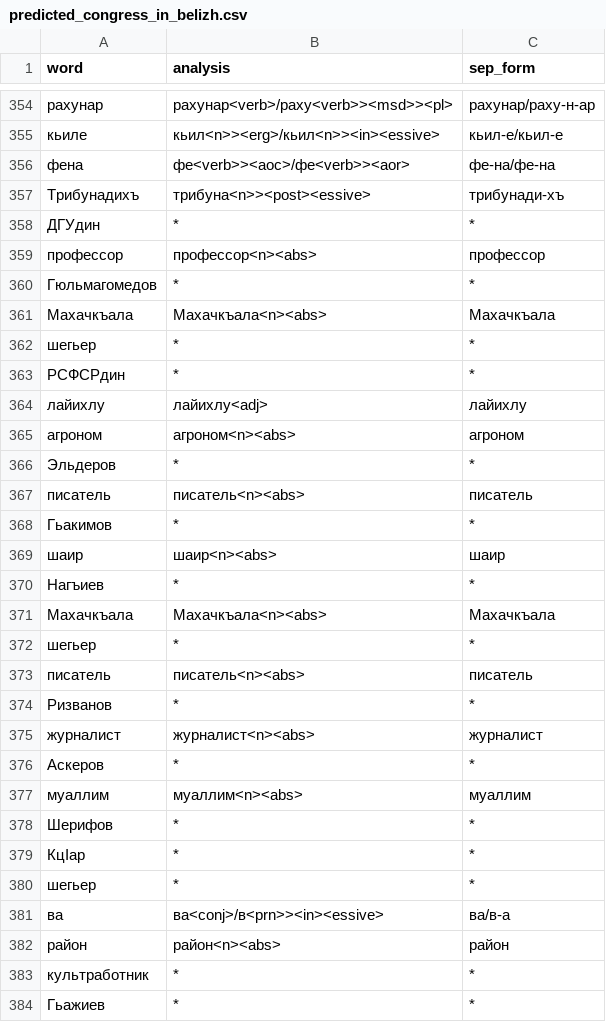
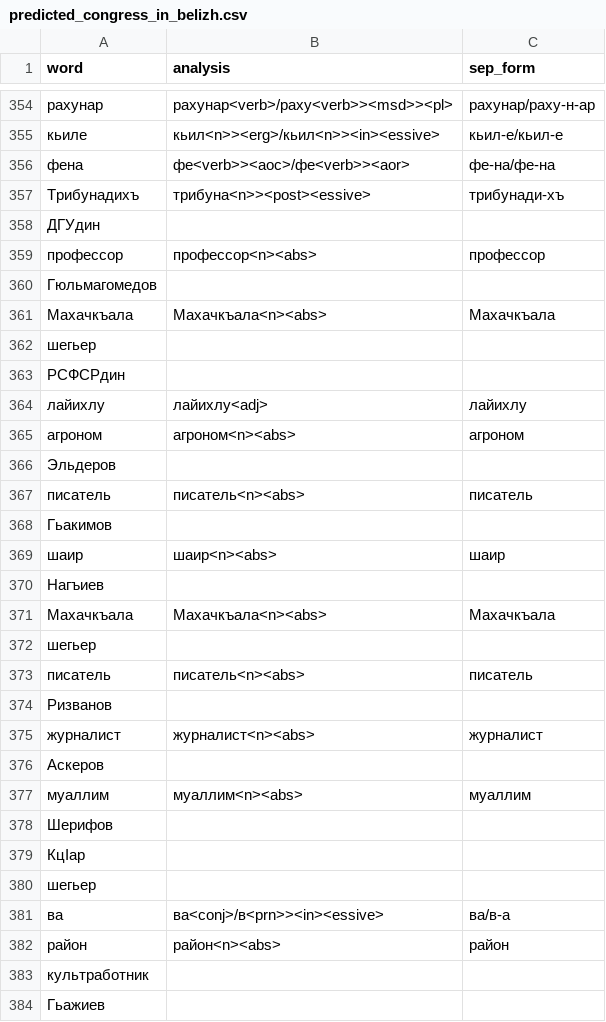
Before and after one commit to hemulitch/morphological-parser-for-Lezgian, a CSV file: accuracy/corpus_predicted/predicted_congress_in_belizh.csv, drawn as a sheet; only a part is shown, gaps mark what is left out; the diff covers the shown part only.

Commit message:
Update predicted_congress_in_belizh.csv

```diff
--- a/accuracy/corpus_predicted/predicted_congress_in_belizh.csv
+++ b/accuracy/corpus_predicted/predicted_congress_in_belizh.csv
@@ -357,28 +357,28 @@ word,analysis,sep_form
 Трибунадихъ,трибуна<n>><post><essive>,трибунади-хъ
-ДГУдин,*,*
+ДГУдин,,
 профессор,профессор<n><abs>,профессор
-Гюльмагомедов,*,*
+Гюльмагомедов,,
 Махачкъала,Махачкъала<n><abs>,Махачкъала
-шегьер,*,*
-РСФСРдин,*,*
+шегьер,,
+РСФСРдин,,
 лайихлу,лайихлу<adj>,лайихлу
 агроном,агроном<n><abs>,агроном
-Эльдеров,*,*
+Эльдеров,,
 писатель,писатель<n><abs>,писатель
-Гьакимов,*,*
+Гьакимов,,
 шаир,шаир<n><abs>,шаир
-Нагъиев,*,*
+Нагъиев,,
 Махачкъала,Махачкъала<n><abs>,Махачкъала
-шегьер,*,*
+шегьер,,
 писатель,писатель<n><abs>,писатель
-Ризванов,*,*
+Ризванов,,
 журналист,журналист<n><abs>,журналист
-Аскеров,*,*
+Аскеров,,
 муаллим,муаллим<n><abs>,муаллим
-Шерифов,*,*
-КцӀар,*,*
-шегьер,*,*
+Шерифов,,
+КцӀар,,
+шегьер,,
 ва,ва<conj>/в<prn>><in><essive>,ва/в-а
 район,район<n><abs>,район
-культработник,*,*
-Гьажиев,*,*
+культработник,,
+Гьажиев,,
```
Also changed, not shown: 150 edited cells elsewhere in this file.
